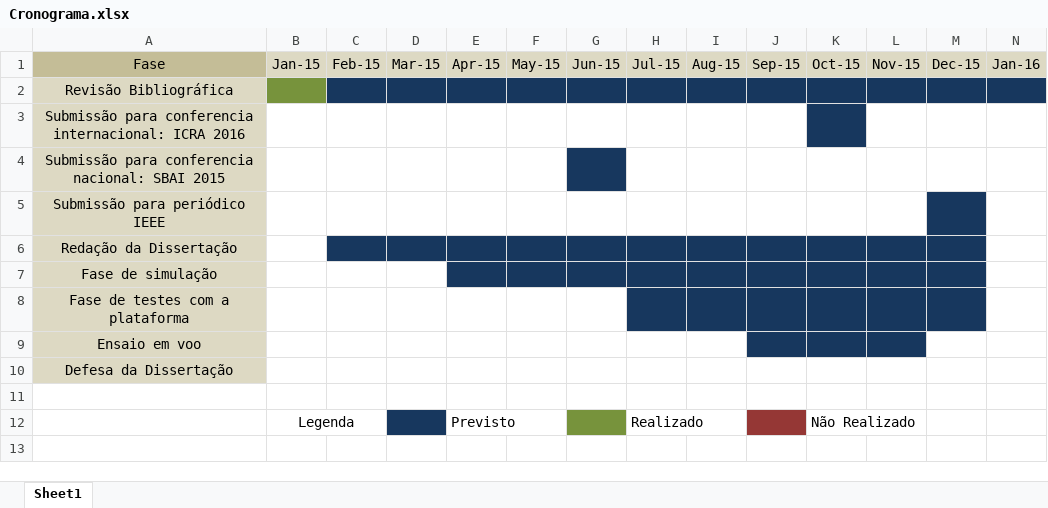
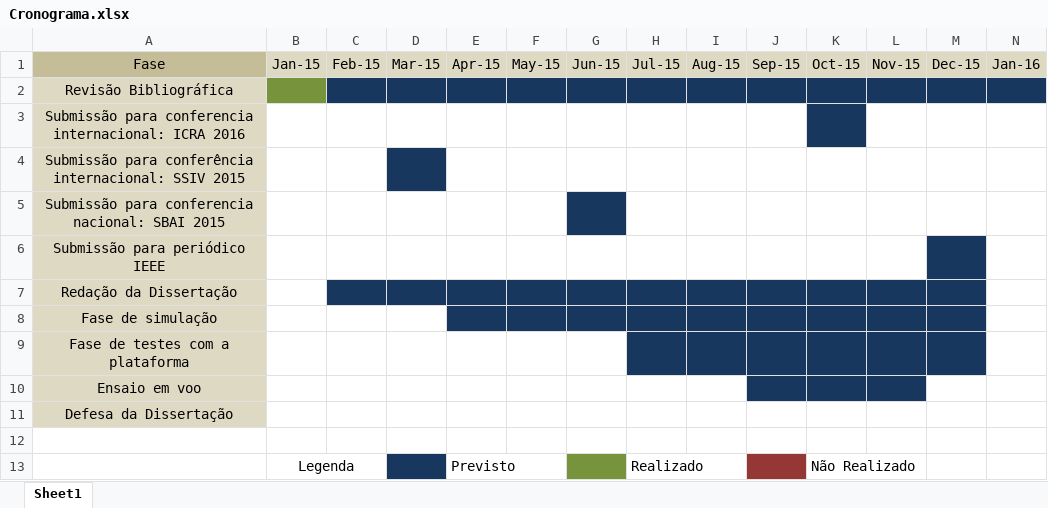
Before and after one commit to BruceJW/proposta, an Excel workbook: Cronograma.xlsx, sheet Sheet1, drawn as a sheet; only a part is shown; values as stored, in another font and other column widths than the file's, no borders; rows hold the shown columns only; the diff names each change by its address in the sheet, - before the commit and + after, or states it on an @@ line.

```diff
--- a/Cronograma.xlsx (sheet Sheet1)
+++ b/Cronograma.xlsx (sheet Sheet1)
+row 4: Submissão para conferência internacional: SSIV 2015
```
Also changed, not shown: 16 other files.
